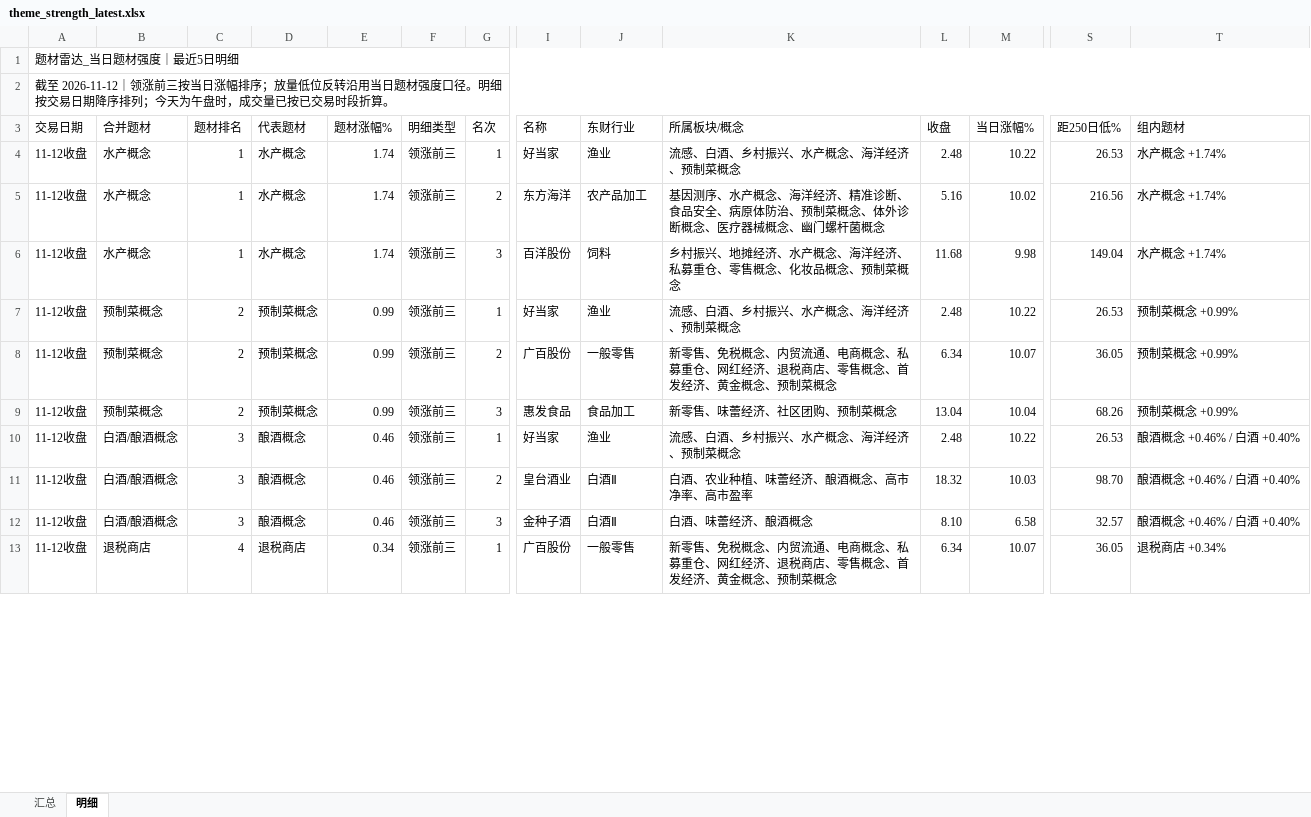
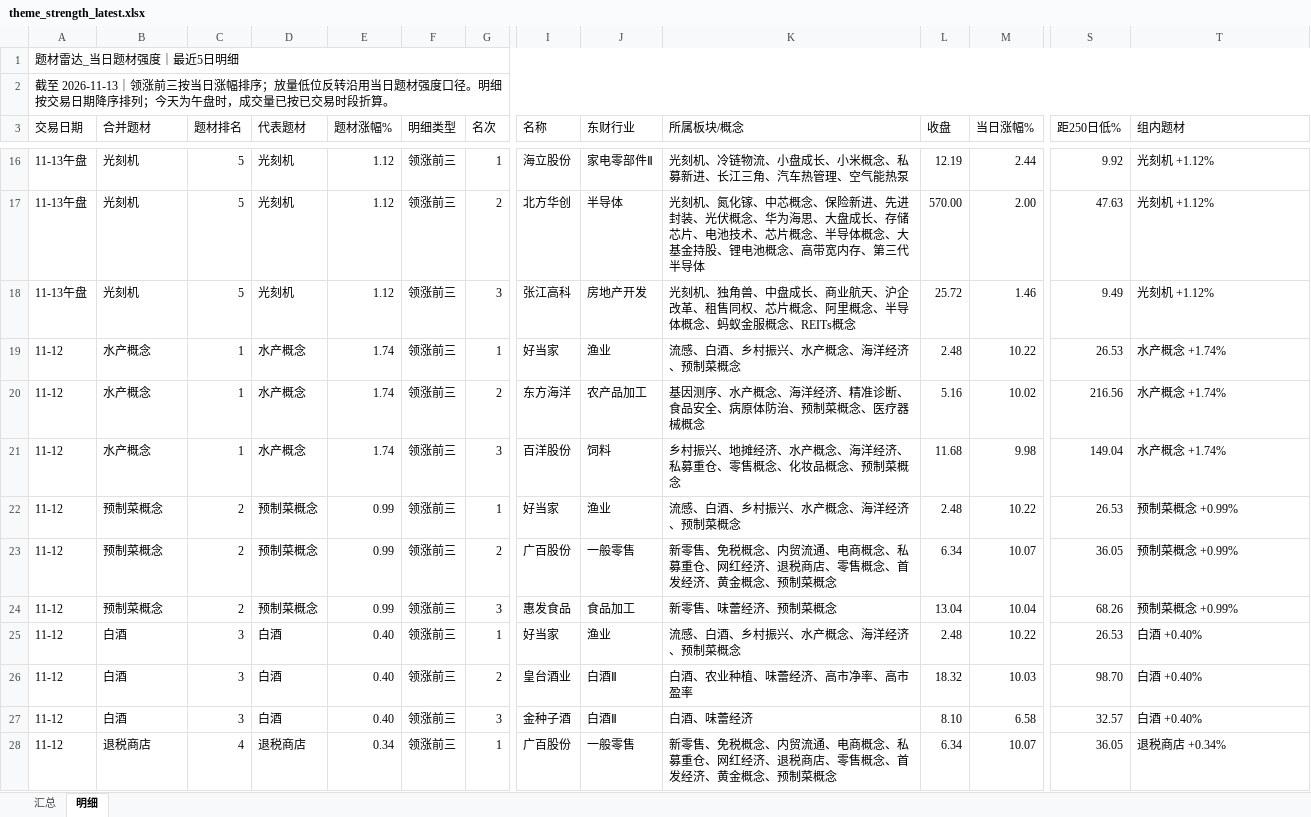
Before and after one commit to nancybhc/a-share-blast-lab, an Excel workbook: data/theme_strength_latest.xlsx, sheet 明细, drawn as a sheet; only a part is shown, gaps mark what is left out; values as stored, in another font and other column widths than the file's, no cell formats; addresses are those after the commit; rows hold the shown columns only; the diff covers the shown part only; the diff names each change by its address in the sheet, - before the commit and + after, or states it on an @@ line.

```diff
--- a/data/theme_strength_latest.xlsx (sheet 明细)
+++ b/data/theme_strength_latest.xlsx (sheet 明细)
-A2 (交易日期): 截至 2026-11-12｜领涨前…
+A2 (交易日期): 截至 2026-11-13｜领涨前…
+row 16: 11-13午盘 | 光刻机 | 5 | 光刻机 | 1.12 | 领涨前三 | 1 | 海立股份 | 家电零部件Ⅱ | 光刻机、冷链物流、小盘成长、小米概念、私募新进、长江三角、汽车热管理、空气能热泵 | 12.19 | 2.44 | 9.92 | 光刻机 +1.12%
+row 17: 11-13午盘 | 光刻机 | 5 | 光刻机 | 1.12 | 领涨前三 | 2 | 北方华创 | 半导体 | 光刻机、氮化镓、中芯概念、保险新进、先进封装、光伏概念、华为海思、大盘成长、存储芯片、电池技术、芯片概念、半导体概念、大基金持股、锂电池概念、高带宽内存、第三代半导体 | 570.00 | 2.00 | 47.63 | 光刻机 +1.12%
+row 18: 11-13午盘 | 光刻机 | 5 | 光刻机 | 1.12 | 领涨前三 | 3 | 张江高科 | 房地产开发 | 光刻机、独角兽、中盘成长、商业航天、沪企改革、租售同权、芯片概念、阿里概念、半导体概念、蚂蚁金服概念、REITs概念 | 25.72 | 1.46 | 9.49 | 光刻机 +1.12%
-A19:A28 (交易日期): 11-12收盘
+A19:A28 (交易日期): 11-12
-K20 (所属板块/概念): …菜概念、体外诊断概念、医疗器械概念、幽门螺杆菌概念
+K20 (所属板块/概念): …菜概念、医疗器械概念
-K24 (所属板块/概念): 新零售、味蕾经济、社区团购、预制菜概念
+K24 (所属板块/概念): 新零售、味蕾经济、预制菜概念
-B25:B27 (合并题材): 白酒/酿酒概念
+B25:B27 (合并题材): 白酒
-D25:D27 (代表题材): 酿酒概念
+D25:D27 (代表题材): 白酒
-E25:E27 (题材涨幅%): 0.46
+E25:E27 (题材涨幅%): 0.40
-T25:T27 (组内题材): 酿酒概念 +0.46% / 白酒 +0.40%
+T25:T27 (组内题材): 白酒 +0.40%
-K26 (所属板块/概念): 白酒、农业种植、味蕾经济、酿酒概念、高市净率、高市盈率
+K26 (所属板块/概念): 白酒、农业种植、味蕾经济、高市净率、高市盈率
-K27 (所属板块/概念): 白酒、味蕾经济、酿酒概念
+K27 (所属板块/概念): 白酒、味蕾经济
```
Also changed, not shown: 19 added rows, 24 removed rows and 38 edited cells elsewhere in this sheet, sheet 汇总, cell formats, 6 other files.
